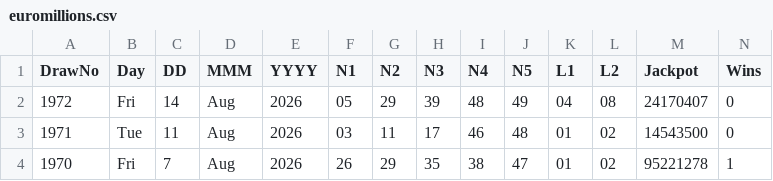
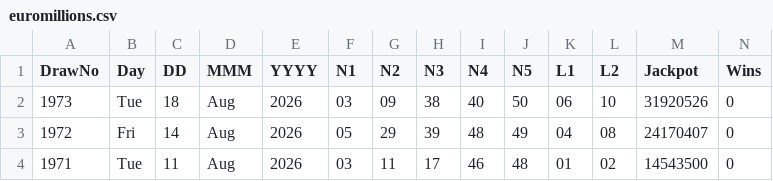
Before and after one commit to CostaCory/uk-lottery-dashboard, a CSV file: data/euromillions.csv, drawn as a sheet; only a part is shown; the shorter side is filled out with more unchanged rows; the diff names each change by its address in the sheet, - before the commit and + after, or states it on an @@ line.

Commit message:
Auto-update EuroMillions CSV

```diff
--- a/data/euromillions.csv
+++ b/data/euromillions.csv
+row 2: 1973 | Tue | 18 | Aug | 2026 | 03 | 09 | 38 | 40 | 50 | 06 | 10 | 31920526 | 0
```
